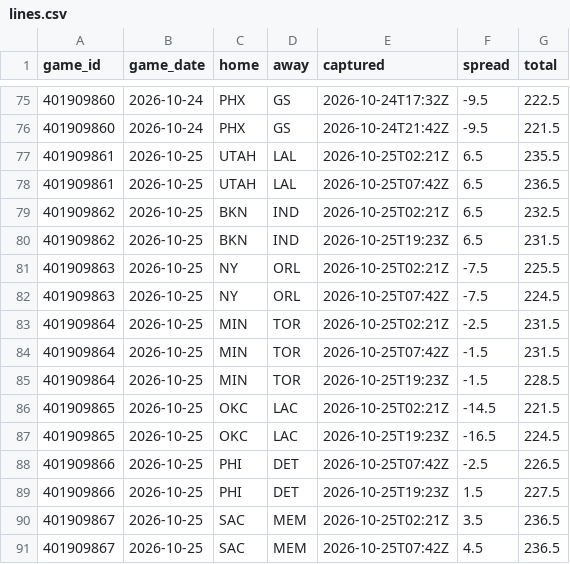
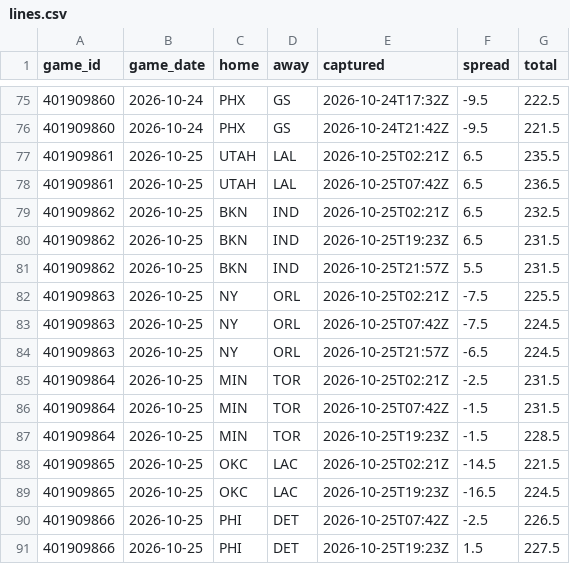
Before and after one commit to Sleepyad/nba-edge, a CSV file: data/lines.csv, drawn as a sheet; only a part is shown, gaps mark what is left out; the shorter side is filled out with more unchanged rows.

```diff
--- a/data/lines.csv
+++ b/data/lines.csv
@@ -80,4 +80,6 @@ game_id,game_date,home,away,captured,spread,total
 401909862,2026-10-25,BKN,IND,2026-10-25T19:23Z,6.5,231.5
+401909862,2026-10-25,BKN,IND,2026-10-25T21:57Z,5.5,231.5
 401909863,2026-10-25,NY,ORL,2026-10-25T02:21Z,-7.5,225.5
 401909863,2026-10-25,NY,ORL,2026-10-25T07:42Z,-7.5,224.5
+401909863,2026-10-25,NY,ORL,2026-10-25T21:57Z,-6.5,224.5
 401909864,2026-10-25,MIN,TOR,2026-10-25T02:21Z,-2.5,231.5
```
